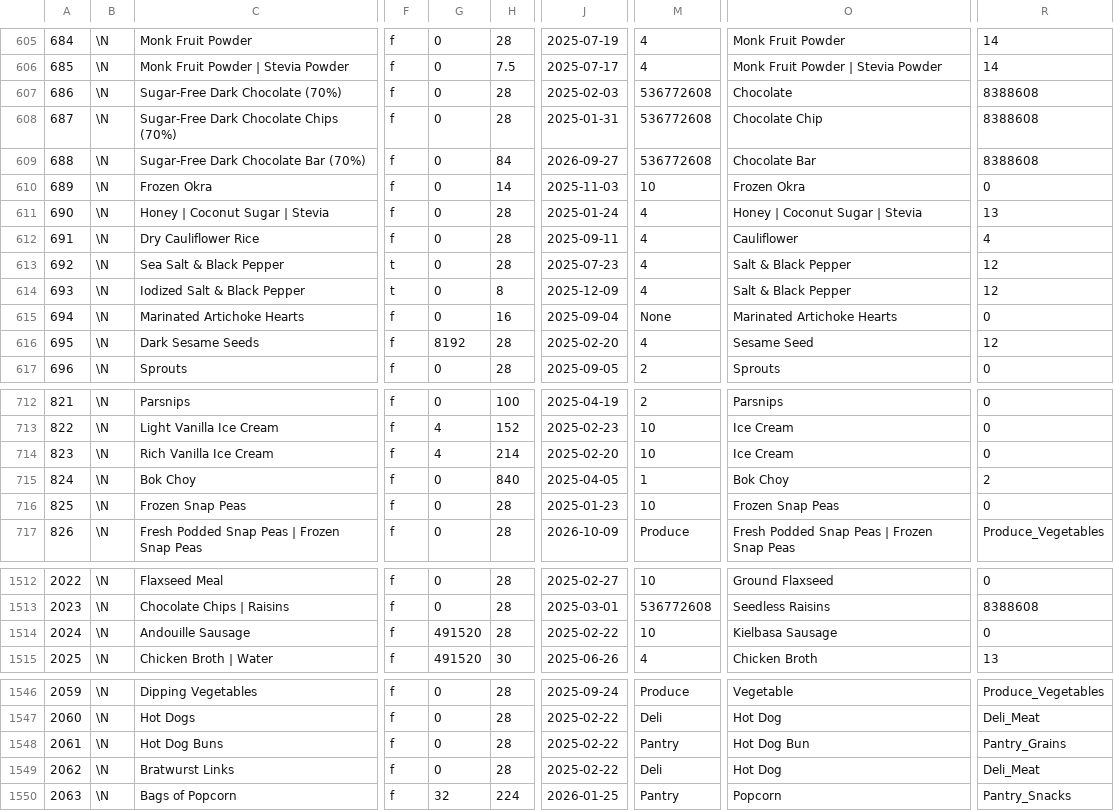
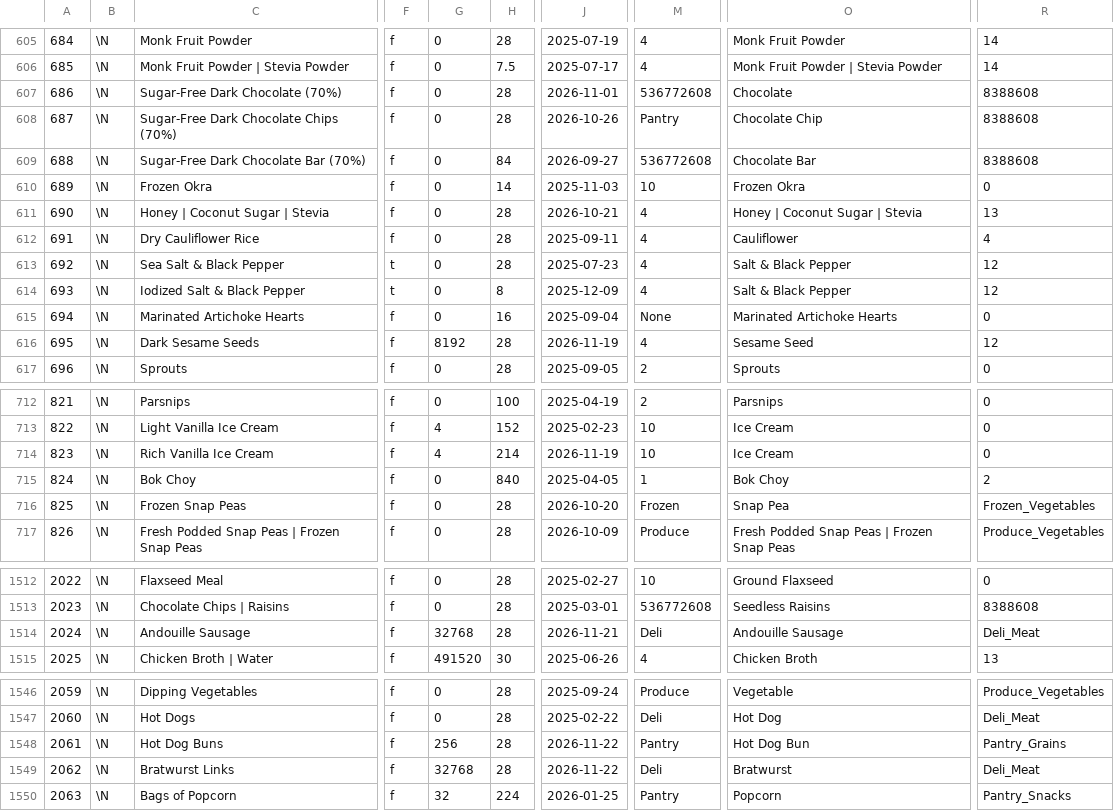
Before and after one commit to gscanlon21/a-feast-a-day, a CSV file: .backups/ingredients.csv, drawn as a sheet; only a part is shown, gaps mark what is left out; the diff covers the shown part only; the diff names each change by its address in the sheet, - before the commit and + after, or states it on an @@ line.

```diff
--- a/.backups/ingredients.csv
+++ b/.backups/ingredients.csv
-J607: 2025-02-03
+J607: 2026-11-01
-J608: 2025-01-31
+J608: 2026-10-26
-M608: 536772608
+M608: Pantry
-J611: 2025-01-24
+J611: 2026-10-21
-J616: 2025-02-20
+J616: 2026-11-19
-J714: 2025-02-20
+J714: 2026-11-19
-J716: 2025-01-23
+J716: 2026-10-20
-M716: 10
+M716: Frozen
-O716: Frozen Snap Peas
+O716: Snap Pea
-R716: 0
+R716: Frozen_Vegetables
-G1514: 491520
+G1514: 32768
-J1514: 2025-02-22
+J1514: 2026-11-21
-M1514: 10
+M1514: Deli
-O1514: Kielbasa Sausage
+O1514: Andouille Sausage
-R1514: 0
+R1514: Deli_Meat
-G1548: 0
+G1548: 256
-J1548:J1549: 2025-02-22
+J1548:J1549: 2026-11-22
-G1549: 0
+G1549: 32768
-O1549: Hot Dog
+O1549: Bratwurst
```
Also changed, not shown: 2 added rows and 129 edited cells elsewhere in this file, .backups/recipes.csv, 2 other files.
